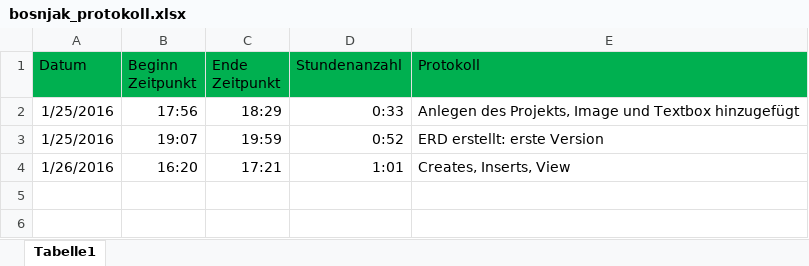
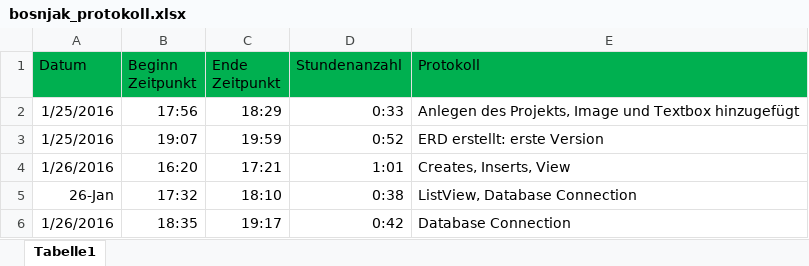
Before and after one commit to wolfgangzodl/bosnjak_lagerverwaltung, an Excel workbook: bosnjak_protokoll.xlsx, sheet Tabelle1, drawn as a sheet; values as stored, in another font and other column widths than the file's, no borders; the diff names each change by its address in the sheet, - before the commit and + after, or states it on an @@ line.

```diff
--- a/bosnjak_protokoll.xlsx (sheet Tabelle1)
+++ b/bosnjak_protokoll.xlsx (sheet Tabelle1)
+row 5: 26-Jan | 17:32 | 18:10 | 0:38 | ListView, Database Connection
+row 6: 1/26/2016 | 18:35 | 19:17 | 0:42 | Database Connection
```
Also changed, not shown: 15 other files.
